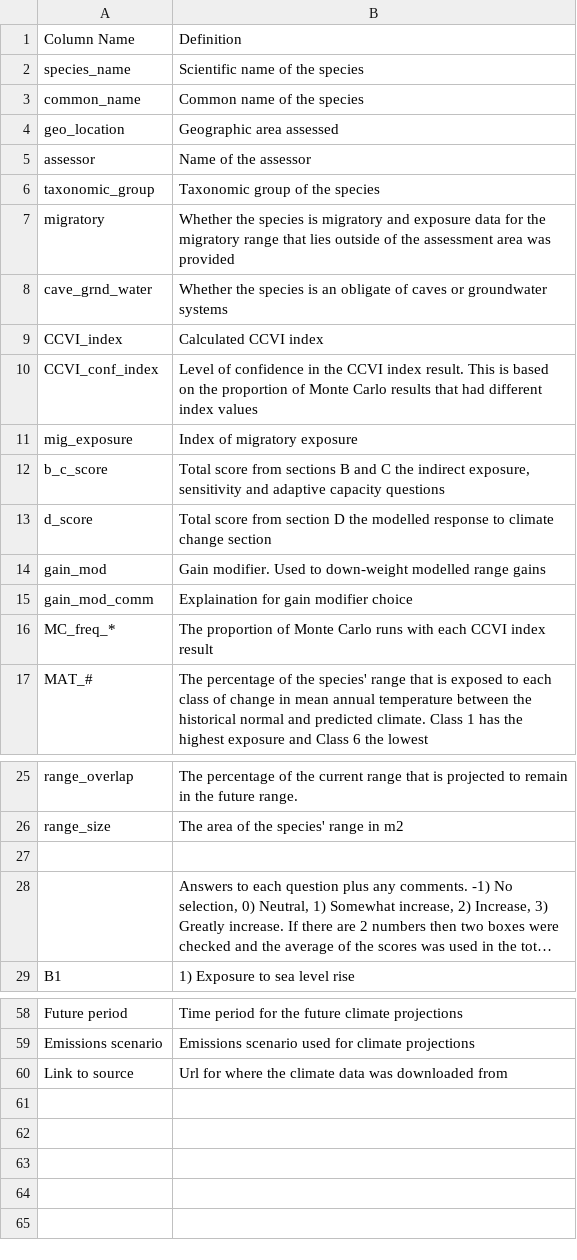
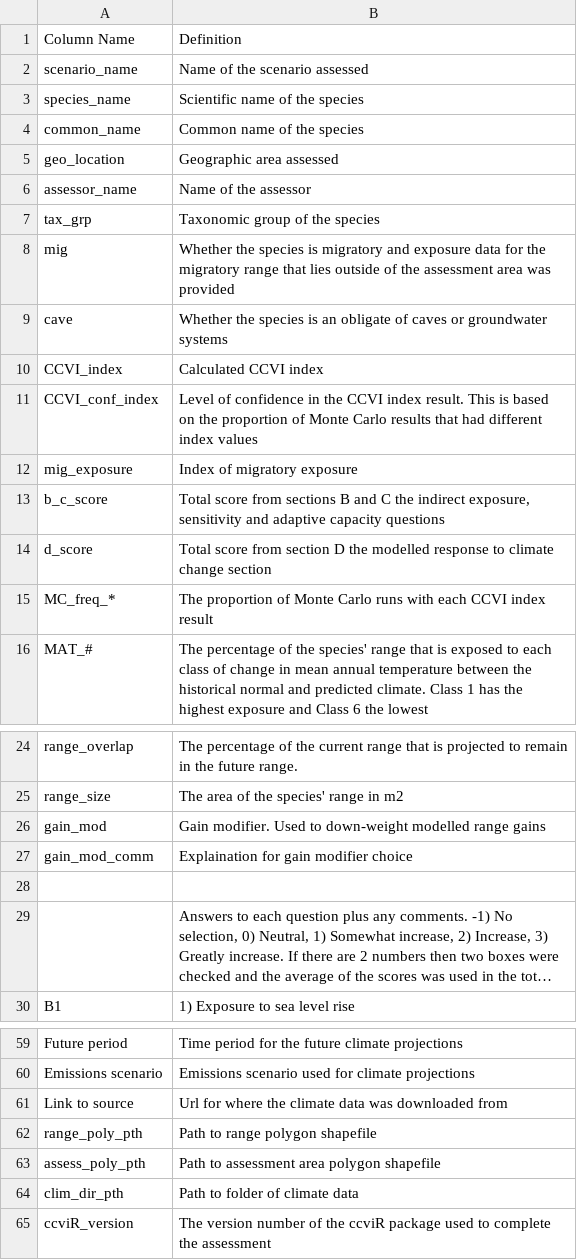
Before and after one commit to LandSciTech/ccviR, a CSV file: inst/extdata/column_definitions_results.csv, drawn as a sheet; only a part is shown, gaps mark what is left out; long unchanged cells end in …; addresses are those after the commit; the diff names each change by its address in the sheet, - before the commit and + after, or states it on an @@ line.

```diff
--- a/inst/extdata/column_definitions_results.csv
+++ b/inst/extdata/column_definitions_results.csv
+row 2: scenario_name | Name of the scenario assessed
-A6: assessor
+A6: assessor_name
-A7: taxonomic_group
+A7: tax_grp
-A8: migratory
+A8: mig
-A9: cave_grnd_water
+A9: cave
@@ row 14 moved to row 26: gain_mod @@
@@ row 15 moved to row 27: gain_mod_comm @@
+row 62: range_poly_pth | Path to range polygon shapefile
+row 63: assess_poly_pth | Path to assessment area polygon shapefile
+row 64: clim_dir_pth | Path to folder of climate data
+row 65: ccviR_version | The version number of the ccviR package used to complete the assessment
```
Also changed, not shown: 5 other files.
